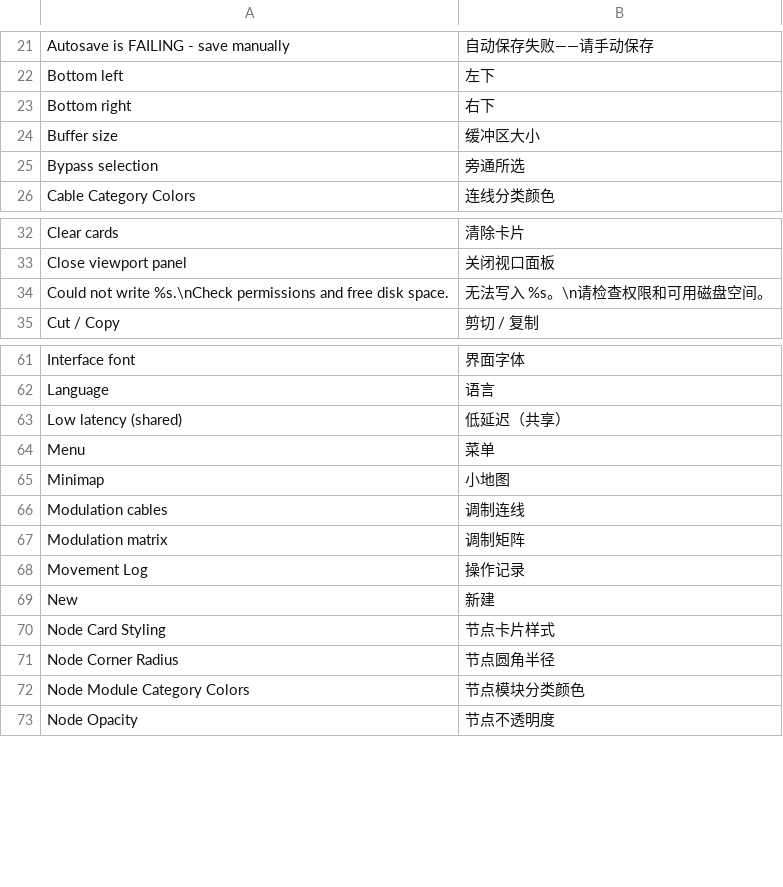
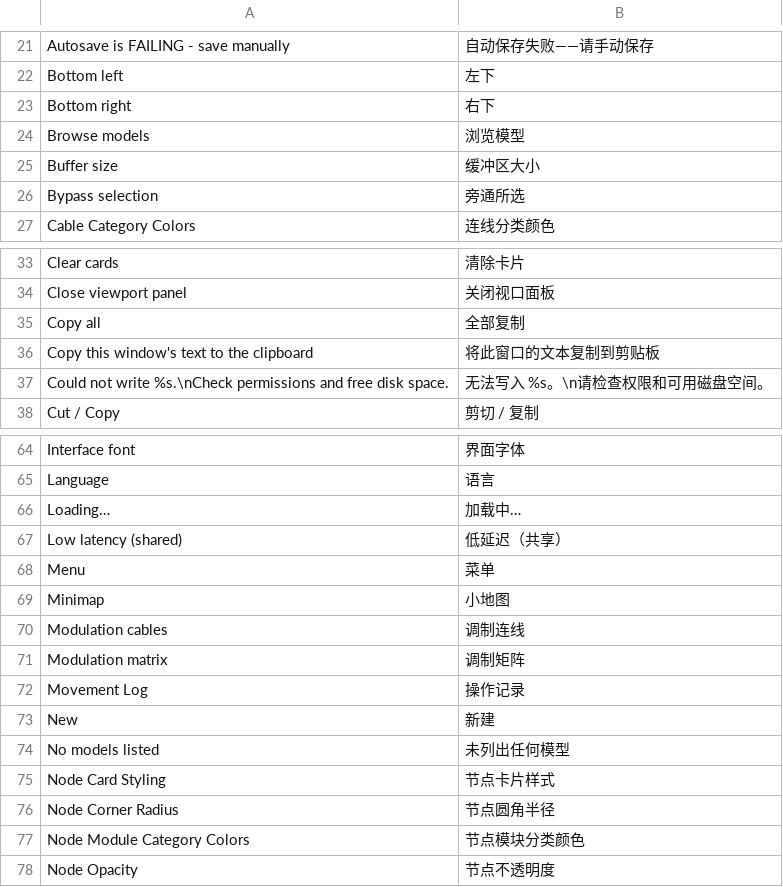
Before and after one commit to TuriaArt/Infinite-TU, a TSV file: resources/lang/zh.tsv, drawn as a sheet; only a part is shown, gaps mark what is left out; the diff names each change by its address in the sheet, - before the commit and + after, or states it on an @@ line.

```diff
--- a/resources/lang/zh.tsv
+++ b/resources/lang/zh.tsv
+row 24: Browse models | 浏览模型
+row 35: Copy all | 全部复制
+row 36: Copy this window's text to the clipboard | 将此窗口的文本复制到剪贴板
+row 66: Loading… | 加载中…
+row 74: No models listed | 未列出任何模型
```
Also changed, not shown: resources/lang/de.tsv, resources/lang/es.tsv, 3 other files.
